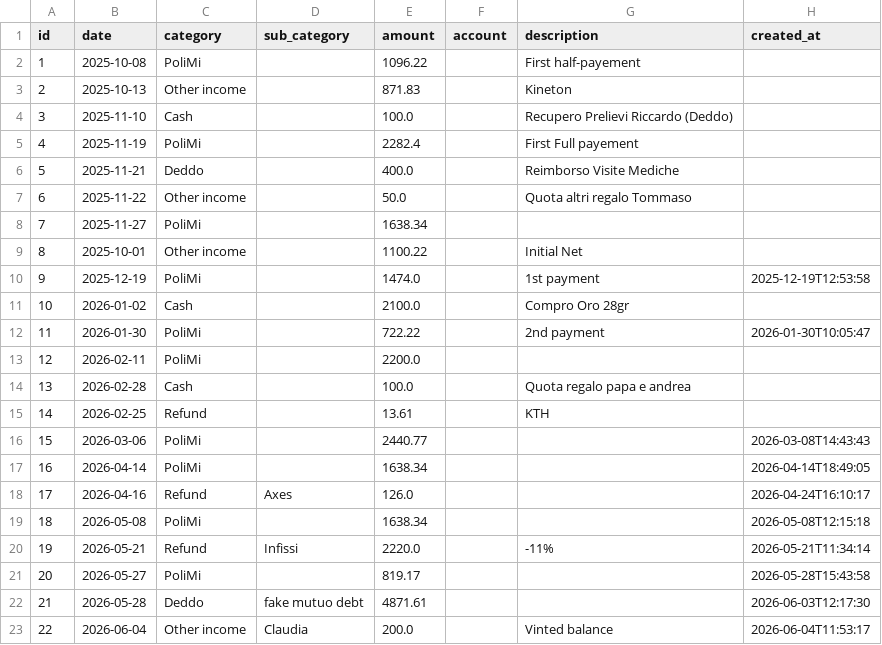
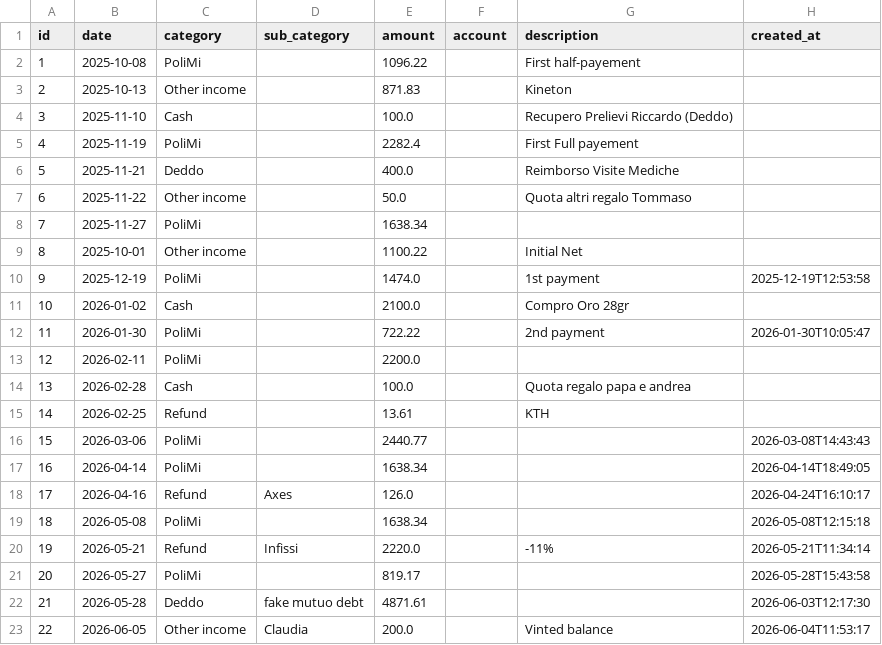
Before and after one commit to FiengoKineton/manager-money, a CSV file: data/incomes.csv, drawn as a sheet.

```diff
--- a/data/incomes.csv
+++ b/data/incomes.csv
@@ -22,2 +22,2 @@ id,date,category,sub_category,amount,account,description,created_at
 21,2026-05-28,Deddo,fake mutuo debt,4871.61,,,2026-06-03T12:17:30
-22,2026-06-04,Other income,Claudia,200.0,,Vinted balance,2026-06-04T11:53:17
+22,2026-06-05,Other income,Claudia,200.0,,Vinted balance,2026-06-04T11:53:17
```
Also changed, not shown: data/expenses.csv, data/pending.csv, 5 other files.
